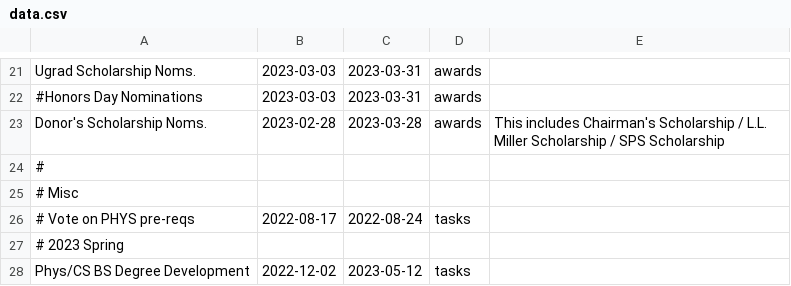
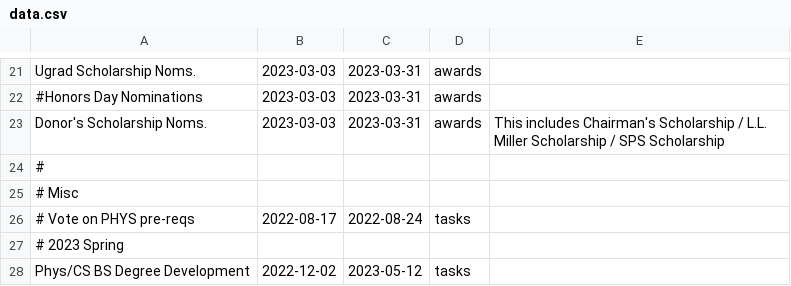
Before and after one commit to yow5110/Gantt2022, a CSV file: data.csv, drawn as a sheet; only a part is shown, gaps mark what is left out.

```diff
--- a/data.csv
+++ b/data.csv
@@ -22,3 +22,3 @@ Ugrad Scholarship Noms., 2023-03-03, 2023-03-31, awards
 #Honors Day Nominations, 2023-03-03, 2023-03-31, awards
-Donor's Scholarship Noms., 2023-02-28, 2023-03-28, awards, This includes Chairman's Scholarship / L.L. Miller Scholarship / SPS Scholarship
+Donor's Scholarship Noms., 2023-03-03, 2023-03-31, awards, This includes Chairman's Scholarship / L.L. Miller Scholarship / SPS Scholarship
 #
```
Also changed, not shown: 1 other file.
